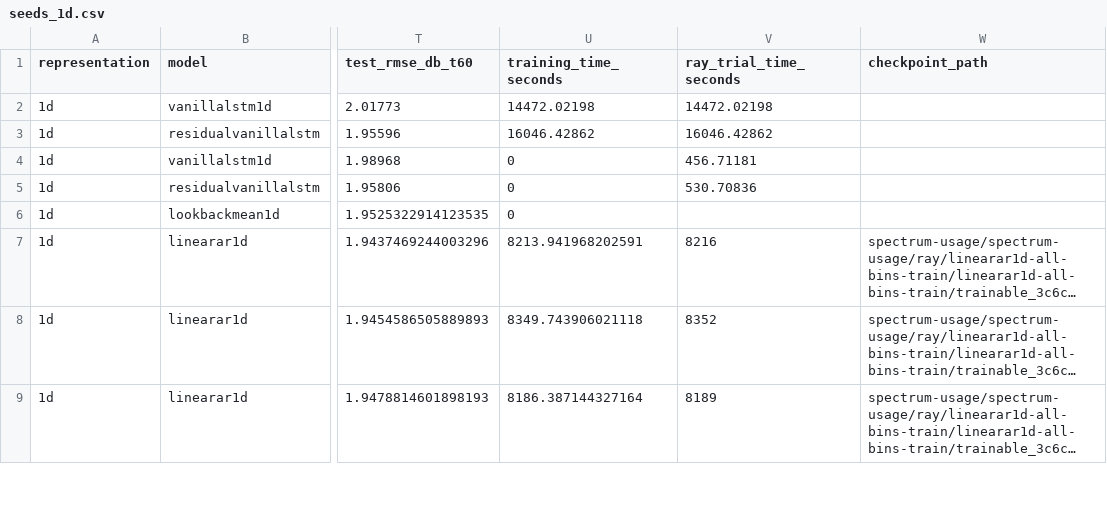
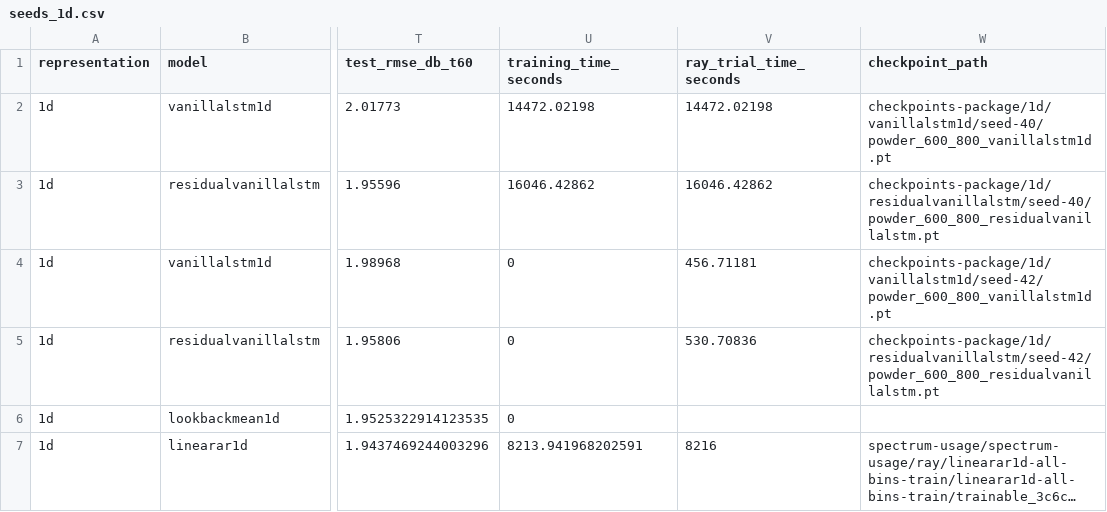
Before and after one commit to Demii-7/spectrum-usage, a CSV file: evaluation/results/tables/seeds_1d.csv, drawn as a sheet; only a part is shown, gaps mark what is left out; the shorter side is filled out with more unchanged rows; long unchanged cells end in …; the diff names each change by its address in the sheet, - before the commit and + after, or states it on an @@ line.

Commit message:
Add packaged 1D seed checkpoints

```diff
--- a/evaluation/results/tables/seeds_1d.csv
+++ b/evaluation/results/tables/seeds_1d.csv
-W2 (checkpoint_path): (empty)
+W2 (checkpoint_path): checkpoints-package/1d/vanillalstm1d/seed-40/powder_600_800_vanillalstm1d.pt
-W3 (checkpoint_path): (empty)
+W3 (checkpoint_path): checkpoints-package/1d/residualvanillalstm/seed-40/powder_600_800_residualvanillalstm.pt
-W4 (checkpoint_path): (empty)
+W4 (checkpoint_path): checkpoints-package/1d/vanillalstm1d/seed-42/powder_600_800_vanillalstm1d.pt
-W5 (checkpoint_path): (empty)
+W5 (checkpoint_path): checkpoints-package/1d/residualvanillalstm/seed-42/powder_600_800_residualvanillalstm.pt
```
